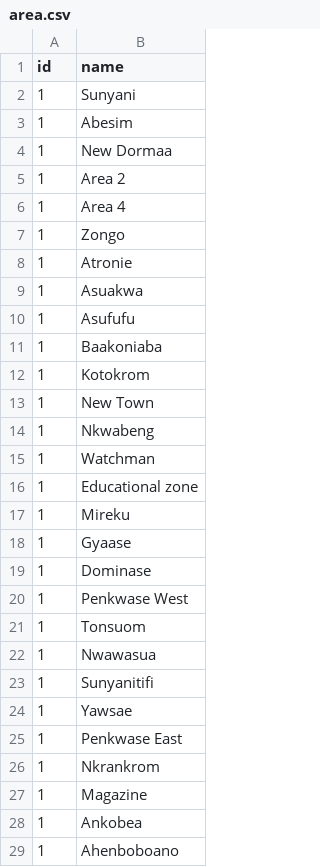
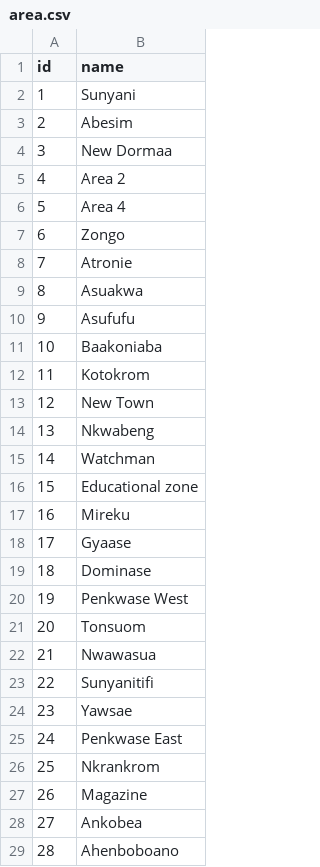
Before and after one commit to Anas-Issah/District-level-education-platform, a CSV file: data/seeds/area.csv, drawn as a sheet; only a part is shown; the diff covers the shown part only.

Commit message:
create seed date:fifth commit

```diff
--- a/data/seeds/area.csv
+++ b/data/seeds/area.csv
@@ -2,28 +2,28 @@ id,name
 1,Sunyani
-1,Abesim
-1,New Dormaa
-1,Area 2
-1,Area 4
-1,Zongo
-1,Atronie
-1,Asuakwa
-1,Asufufu
-1,Baakoniaba
-1,Kotokrom
-1,New Town
-1,Nkwabeng
-1,Watchman
-1,Educational zone
-1,Mireku
-1,Gyaase
-1,Dominase
-1,Penkwase West
-1,Tonsuom
-1,Nwawasua
-1,Sunyanitifi
-1,Yawsae
-1,Penkwase East
-1,Nkrankrom
-1,Magazine
-1,Ankobea
-1,Ahenboboano
+2,Abesim
+3,New Dormaa
+4,Area 2
+5,Area 4
+6,Zongo
+7,Atronie
+8,Asuakwa
+9,Asufufu
+10,Baakoniaba
+11,Kotokrom
+12,New Town
+13,Nkwabeng
+14,Watchman
+15,Educational zone
+16,Mireku
+17,Gyaase
+18,Dominase
+19,Penkwase West
+20,Tonsuom
+21,Nwawasua
+22,Sunyanitifi
+23,Yawsae
+24,Penkwase East
+25,Nkrankrom
+26,Magazine
+27,Ankobea
+28,Ahenboboano
```
Also changed, not shown: 10 edited cells elsewhere in this file, 15 other files.
